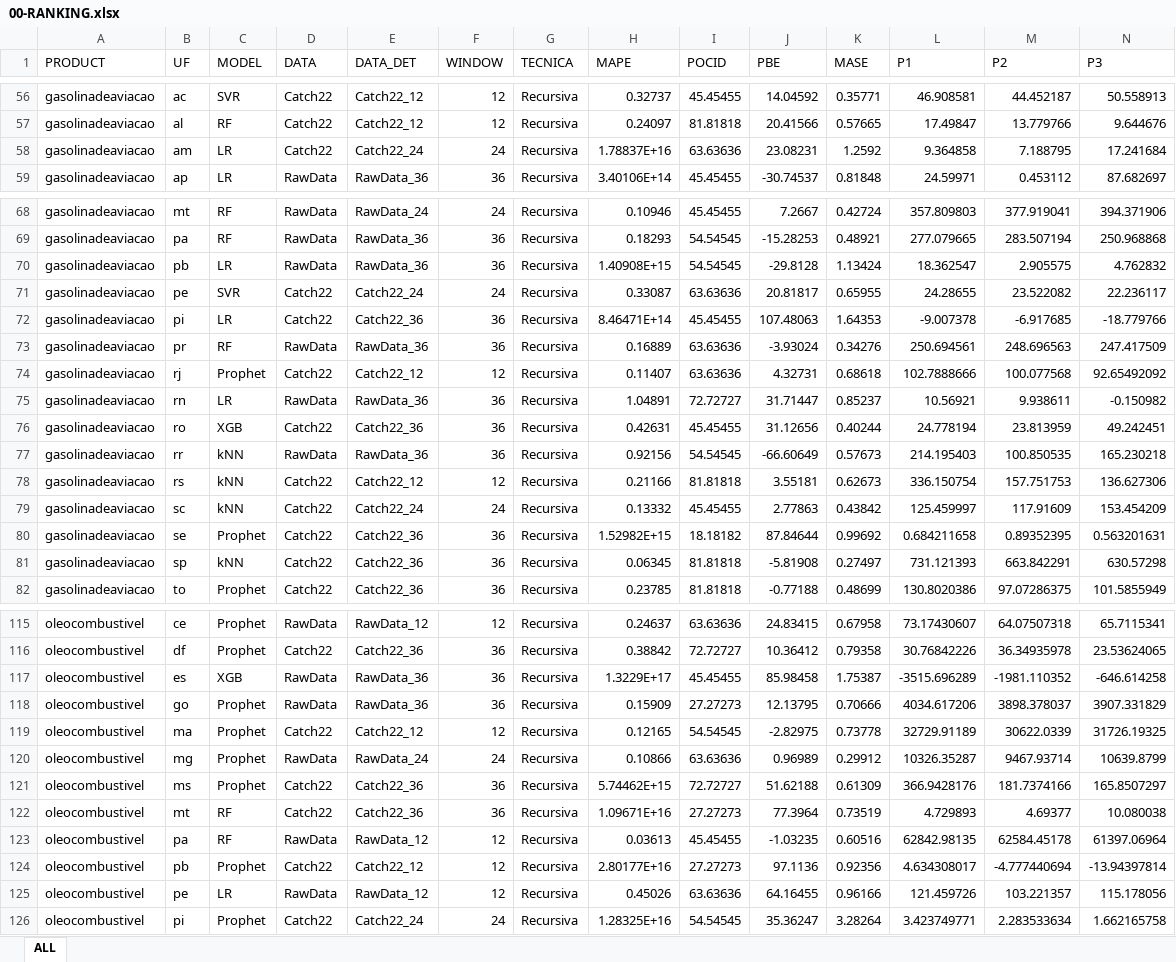
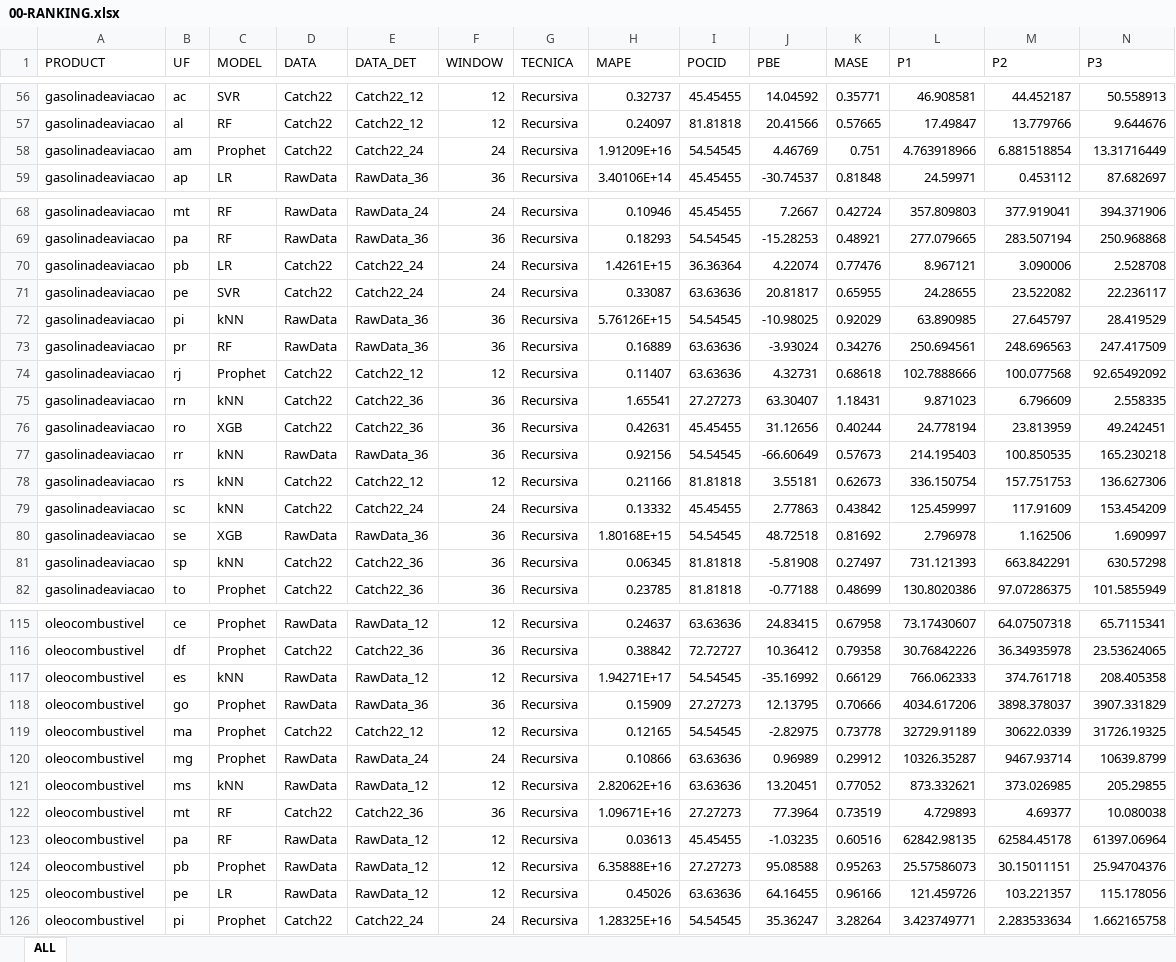
Before and after one commit to Projeto-ANP/Ranking, an Excel workbook: 00-RANKING.xlsx, sheet ALL, drawn as a sheet; only a part is shown, gaps mark what is left out; values as stored, in another font and other column widths than the file's, no borders; removed rows and columns are numbered as before the commit, all else as after; rows hold the shown columns only; the diff covers the shown part only; the diff names each change by its address in the sheet, - before the commit and + after, or states it on an @@ line.

Commit message:
Checked OK

```diff
--- a/00-RANKING.xlsx (sheet ALL)
+++ b/00-RANKING.xlsx (sheet ALL)
-row 58: gasolinadeaviacao | am | LR | Catch22 | Catch22_24 | 24 | Recursiva | 1.78837E+16 | 63.63636 | 23.08231 | 1.2592 | 9.364858 | 7.188795 | 17.241684
+row 58: gasolinadeaviacao | am | Prophet | Catch22 | Catch22_24 | 24 | Recursiva | 1.91209E+16 | 54.54545 | 4.46769 | 0.751 | 4.763918966 | 6.881518854 | 13.31716449
-row 70: gasolinadeaviacao | pb | LR | RawData | RawData_36 | 36 | Recursiva | 1.40908E+15 | 54.54545 | -29.8128 | 1.13424 | 18.362547 | 2.905575 | 4.762832
+row 70: gasolinadeaviacao | pb | LR | Catch22 | Catch22_24 | 24 | Recursiva | 1.4261E+15 | 36.36364 | 4.22074 | 0.77476 | 8.967121 | 3.090006 | 2.528708
-row 72: gasolinadeaviacao | pi | LR | Catch22 | Catch22_36 | 36 | Recursiva | 8.46471E+14 | 45.45455 | 107.48063 | 1.64353 | -9.007378 | -6.917685 | -18.779766
+row 72: gasolinadeaviacao | pi | kNN | RawData | RawData_36 | 36 | Recursiva | 5.76126E+15 | 54.54545 | -10.98025 | 0.92029 | 63.890985 | 27.645797 | 28.419529
-row 75: gasolinadeaviacao | rn | LR | RawData | RawData_36 | 36 | Recursiva | 1.04891 | 72.72727 | 31.71447 | 0.85237 | 10.56921 | 9.938611 | -0.150982
+row 75: gasolinadeaviacao | rn | kNN | Catch22 | Catch22_36 | 36 | Recursiva | 1.65541 | 27.27273 | 63.30407 | 1.18431 | 9.871023 | 6.796609 | 2.558335
-row 80: gasolinadeaviacao | se | Prophet | Catch22 | Catch22_36 | 36 | Recursiva | 1.52982E+15 | 18.18182 | 87.84644 | 0.99692 | 0.684211658 | 0.89352395 | 0.563201631
+row 80: gasolinadeaviacao | se | XGB | RawData | RawData_36 | 36 | Recursiva | 1.80168E+15 | 54.54545 | 48.72518 | 0.81692 | 2.796978 | 1.162506 | 1.690997
-row 117: oleocombustivel | es | XGB | RawData | RawData_36 | 36 | Recursiva | 1.3229E+17 | 45.45455 | 85.98458 | 1.75387 | -3515.696289 | -1981.110352 | -646.614258
+row 117: oleocombustivel | es | kNN | RawData | RawData_12 | 12 | Recursiva | 1.94271E+17 | 54.54545 | -35.16992 | 0.66129 | 766.062333 | 374.761718 | 208.405358
-row 121: oleocombustivel | ms | Prophet | Catch22 | Catch22_36 | 36 | Recursiva | 5.74462E+15 | 72.72727 | 51.62188 | 0.61309 | 366.9428176 | 181.7374166 | 165.8507297
+row 121: oleocombustivel | ms | kNN | RawData | RawData_12 | 12 | Recursiva | 2.82062E+16 | 63.63636 | 13.20451 | 0.77052 | 873.332621 | 373.026985 | 205.29855
-row 124: oleocombustivel | pb | Prophet | Catch22 | Catch22_12 | 12 | Recursiva | 2.80177E+16 | 27.27273 | 97.1136 | 0.92356 | 4.634308017 | -4.777440694 | -13.94397814
+row 124: oleocombustivel | pb | Prophet | RawData | RawData_12 | 12 | Recursiva | 6.35888E+16 | 27.27273 | 95.08588 | 0.95263 | 25.57586073 | 30.15011151 | 25.94704376
```
Also changed, not shown: 3 added rows, 3 removed rows and 16 edited cells elsewhere in this sheet, formulas that keep their value.
